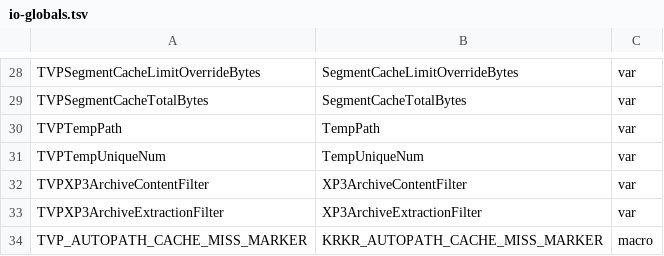
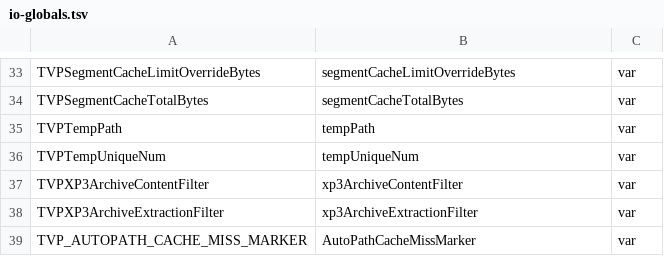
Before and after one commit to clevebitr/Krkr2Next, a TSV file: scripts/rename/maps/io-globals.tsv, drawn as a sheet; only a part is shown, gaps mark what is left out; addresses are those after the commit; the diff covers the shown part only; the diff names each change by its address in the sheet, - before the commit and + after, or states it on an @@ line.

Commit message:
refactor(io): 按命名契约改全局变量（第 4 轮，27 符号 / 189 处）
io 的 N7（namespace 作用域变量）收口：
  TVPArchiveDelimiter            -> krkr::io::archiveDelimiter
  TVPSegmentCacheLimit*          -> krkr::io::segmentCacheLimit{,Overridden,OverrideBytes}
  TVPAutoPathList                -> krkr::io::autoPathList
  TVPCurrentMedia                -> krkr::io::currentMedia
  TVPArchiveHandleCache{Pool,CS,Init,Shutdown,Age}、TVPSegmentCache{,CS,TotalBytes}、
  TVPCreateStreamCS、TVPAppPathCache{,Valid}、TVPAutoMountedPaths、TVPProcessID、
  TVPTempPath、TVPTempUniqueNum、TVPAutoPathTable、TVPAllowExtractProtectedStorage、
  TVPXP3Archive{Content,Extraction}Filter、*CallbackInit -> lowerCamelCase（N7）
  TVP_AUTOPATH_CACHE_MISS_MARKER -> AutoPathCacheMissMarker（常量，非宏）
映射见 scripts/rename/maps/io-globals.tsv（已人工审阅：draft 的 UpperCamelCase
改成 lowerCamelCase，删掉属 §4 例外的 TVPCreateNativeClass_Storages）。

非 owner 头的声明手工收尾（工具会写成 `extern tjs_uint krkr::io::x;`，非法）：
base/core/StorageIntf.h 里的 4 条 extern 去限定，同 commit 删掉对应
`using krkr::io::<新名>;` 桥接（工具只删 owner 目录里的桥接）。

指标：io 遗留 69 -> 43，全仓 1080 -> 1043，桥接 397 -> 393。
余下 43 个 = 跨模块符号（base/utils 的，各轮处理）+ 13 个 draft 漏收项
（多行定义 / 匿名结构体名 / 日志字符串），后者留给 4b 轮，记在 DECISIONS.md。

```diff
--- a/scripts/rename/maps/io-globals.tsv
+++ b/scripts/rename/maps/io-globals.tsv
-B33: SegmentCacheLimitOverrideBytes
+B33: segmentCacheLimitOverrideBytes
-B34: SegmentCacheTotalBytes
+B34: segmentCacheTotalBytes
-B35: TempPath
+B35: tempPath
-B36: TempUniqueNum
+B36: tempUniqueNum
-B37: XP3ArchiveContentFilter
+B37: xp3ArchiveContentFilter
-B38: XP3ArchiveExtractionFilter
+B38: xp3ArchiveExtractionFilter
-B39: KRKR_AUTOPATH_CACHE_MISS_MARKER
+B39: AutoPathCacheMissMarker
-C39: macro
+C39: var
```
Also changed, not shown: 6 added rows, 1 removed row and 22 edited cells elsewhere in this file, scripts/naming/baseline.tsv, 15 other files.
